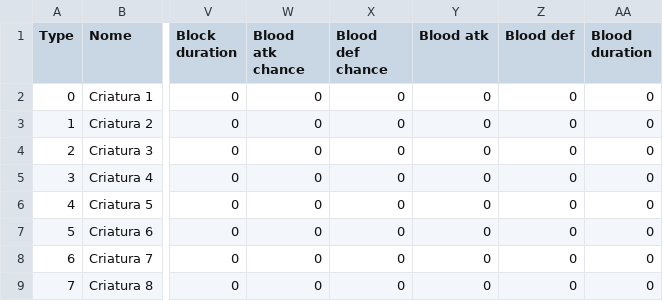
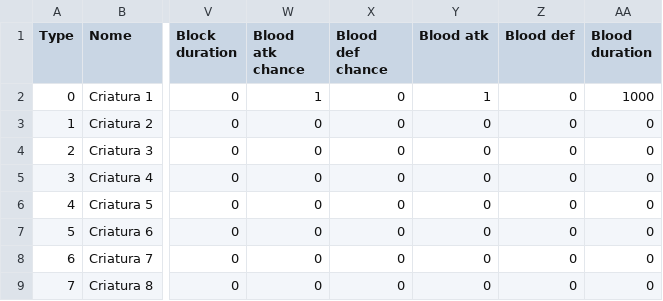
Before and after one commit to Salevieno/Jogo-da-aventura, a CSV file: csv files/CreatureTypes.csv, drawn as a sheet; only a part is shown, gaps mark what is left out; the diff names each change by its address in the sheet, - before the commit and + after, or states it on an @@ line.

```diff
--- a/csv files/CreatureTypes.csv
+++ b/csv files/CreatureTypes.csv
-W2 (Blood atk chance): 0
+W2 (Blood atk chance): 1
-Y2 (Blood atk): 0
+Y2 (Blood atk): 1
-AA2 (Blood duration): 0
+AA2 (Blood duration): 1000
```
Also changed, not shown: 22 other files.
